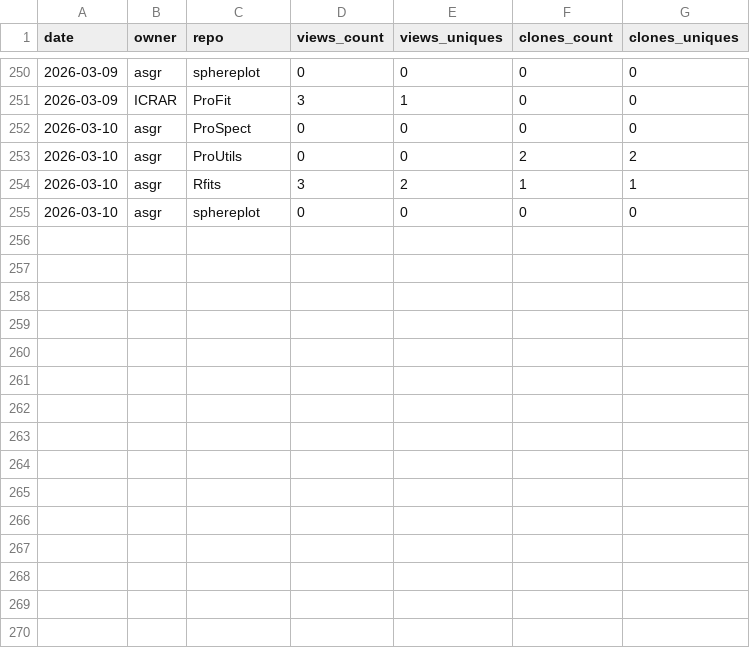
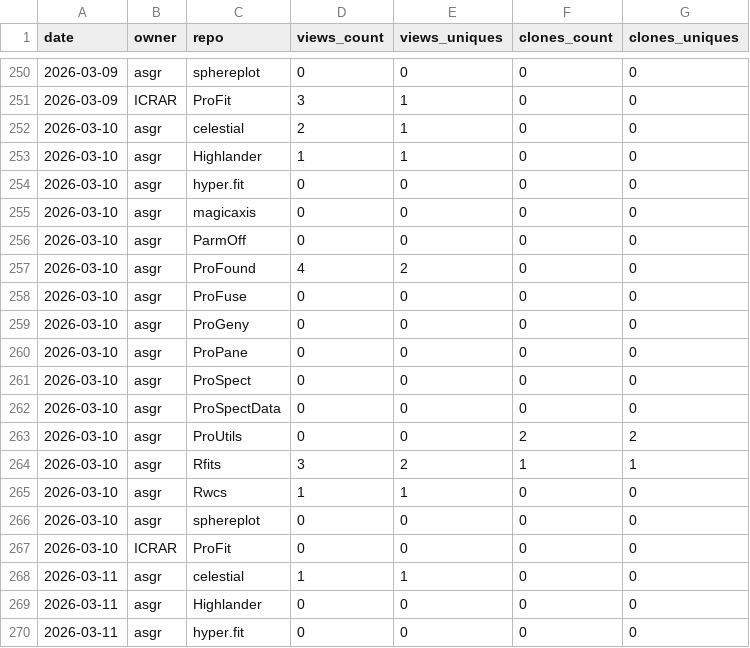
Before and after one commit to asgr/ProTools, a CSV file: data/traffic_history.csv, drawn as a sheet; only a part is shown, gaps mark what is left out; the diff covers the shown part only; the diff names each change by its address in the sheet, - before the commit and + after, or states it on an @@ line.

Commit message:
Some smoothing updates for plots (to make them easy to understand as we gain data).

```diff
--- a/data/traffic_history.csv
+++ b/data/traffic_history.csv
+row 252: 2026-03-10 | asgr | celestial | 2 | 1 | 0 | 0
+row 253: 2026-03-10 | asgr | Highlander | 1 | 1 | 0 | 0
+row 254: 2026-03-10 | asgr | hyper.fit | 0 | 0 | 0 | 0
+row 255: 2026-03-10 | asgr | magicaxis | 0 | 0 | 0 | 0
+row 256: 2026-03-10 | asgr | ParmOff | 0 | 0 | 0 | 0
+row 257: 2026-03-10 | asgr | ProFound | 4 | 2 | 0 | 0
+row 258: 2026-03-10 | asgr | ProFuse | 0 | 0 | 0 | 0
+row 259: 2026-03-10 | asgr | ProGeny | 0 | 0 | 0 | 0
+row 260: 2026-03-10 | asgr | ProPane | 0 | 0 | 0 | 0
+row 262: 2026-03-10 | asgr | ProSpectData | 0 | 0 | 0 | 0
+row 265: 2026-03-10 | asgr | Rwcs | 1 | 1 | 0 | 0
+row 267: 2026-03-10 | ICRAR | ProFit | 0 | 0 | 0 | 0
+row 268: 2026-03-11 | asgr | celestial | 1 | 1 | 0 | 0
+row 269: 2026-03-11 | asgr | Highlander | 0 | 0 | 0 | 0
+row 270: 2026-03-11 | asgr | hyper.fit | 0 | 0 | 0 | 0
```
Also changed, not shown: 13 added rows elsewhere in this file, data/traffic_latest.csv, data/traffic_total.csv, 7 other files.
